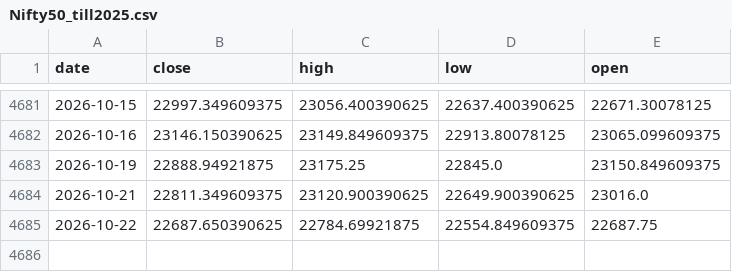
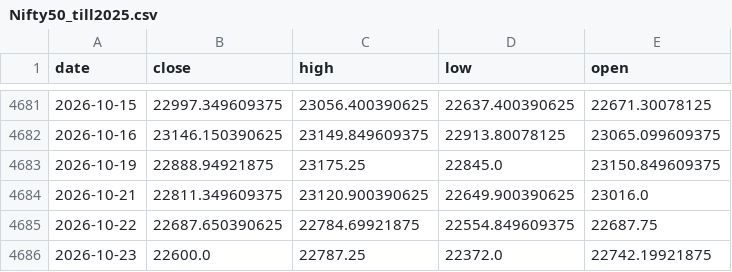
Before and after one commit to AbhishekKoshta/nifty50_prediction, a CSV file: Nifty50_till2025.csv, drawn as a sheet; only a part is shown, gaps mark what is left out; the diff names each change by its address in the sheet, - before the commit and + after, or states it on an @@ line.

```diff
--- a/Nifty50_till2025.csv
+++ b/Nifty50_till2025.csv
+row 4686: 2026-10-23 | 22600.0 | 22787.25 | 22372.0 | 22742.19921875
```
Also changed, not shown: 2 other files.
